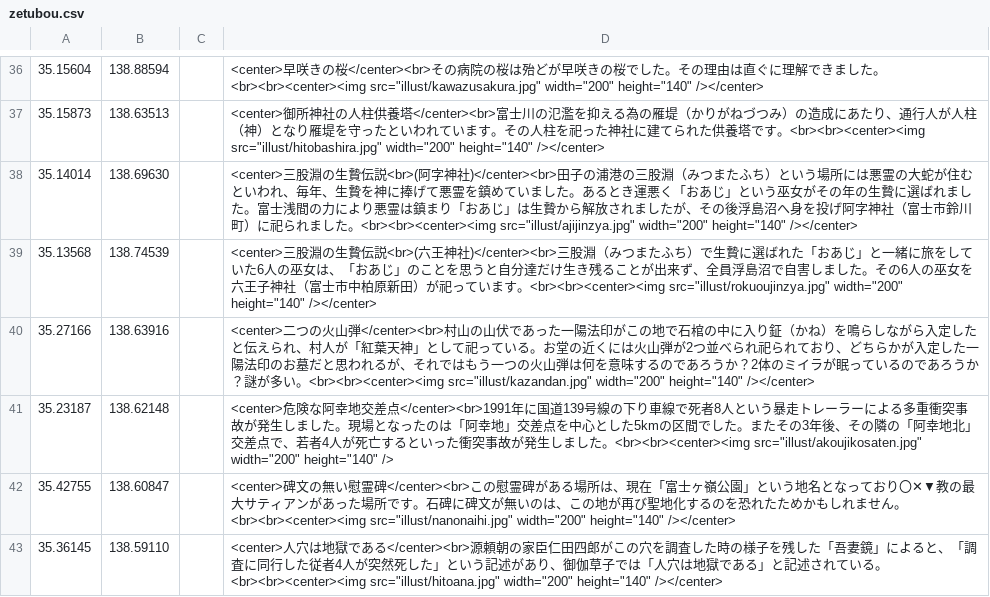
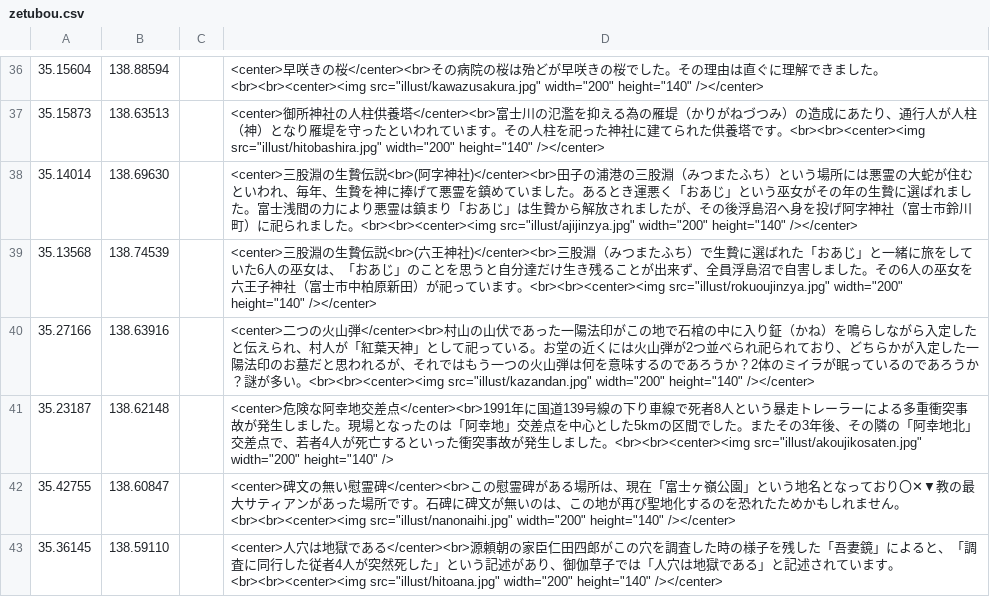
Before and after one commit to shibakin507/darkside, a CSV file: data/zetubou.csv, drawn as a sheet; only a part is shown, gaps mark what is left out.

Commit message:
Update zetubou.csv

```diff
--- a/data/zetubou.csv
+++ b/data/zetubou.csv
@@ -42,2 +42,2 @@
 35.42755,138.60847,,<center>碑文の無い慰霊碑</center><br>この慰霊碑がある場所は、現在「富士ヶ嶺公園」という地名となっており〇✕▼教の最大サティアンがあった場所です。石碑に碑文が無いのは、この地が再び聖地化するのを恐れたためかもしれません。<br><br><center><img src="illust/nanonaihi.jpg" width="200" height="140" /></center>
-35.36145,138.59110,,<center>人穴は地獄である</center><br>源頼朝の家臣仁田四郎がこの穴を調査した時の様子を残した「吾妻鏡」によると、「調査に同行した従者4人が突然死した」という記述があり、御伽草子では「人穴は地獄である」と記述されている。<br><br><center><img src="illust/hitoana.jpg" width="200" height="140" /></center>
+35.36145,138.59110,,<center>人穴は地獄である</center><br>源頼朝の家臣仁田四郎がこの穴を調査した時の様子を残した「吾妻鏡」によると、「調査に同行した従者4人が突然死した」という記述があり、御伽草子では「人穴は地獄である」と記述されています。<br><br><center><img src="illust/hitoana.jpg" width="200" height="140" /></center>
```
